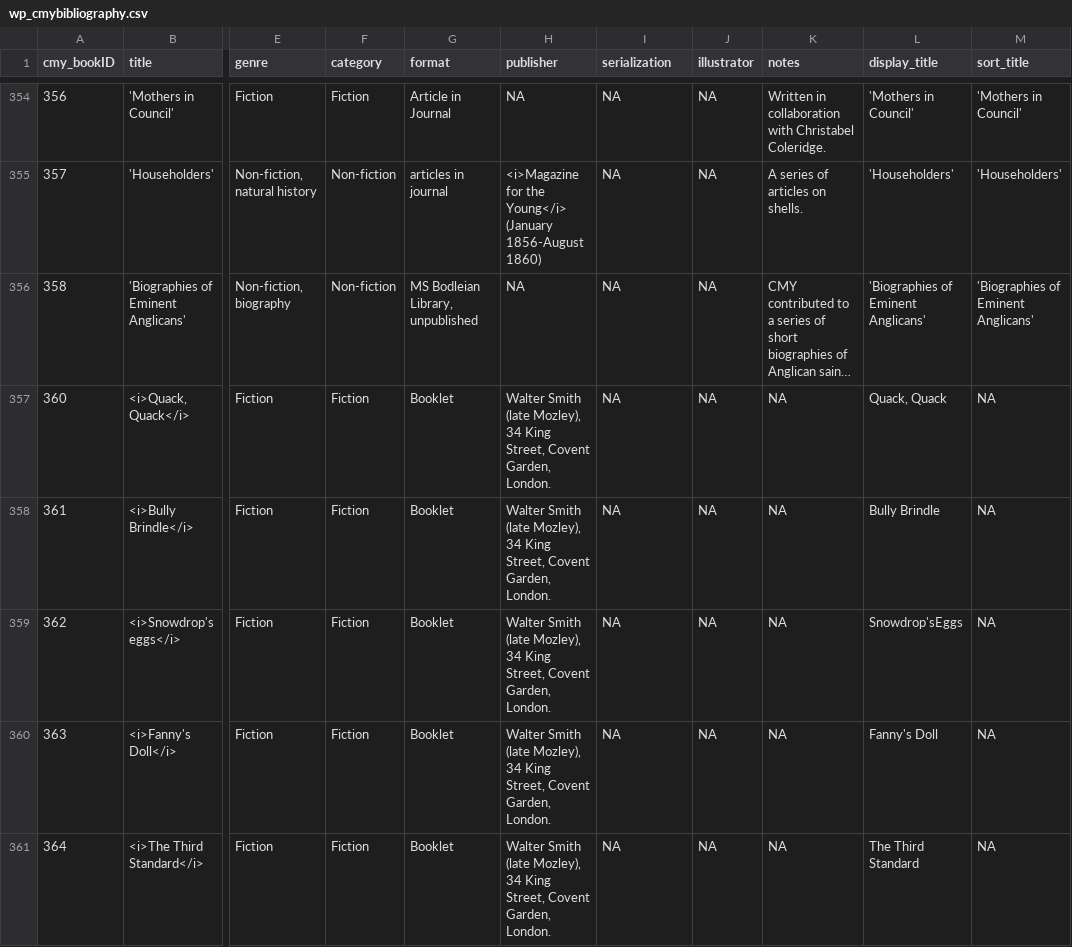
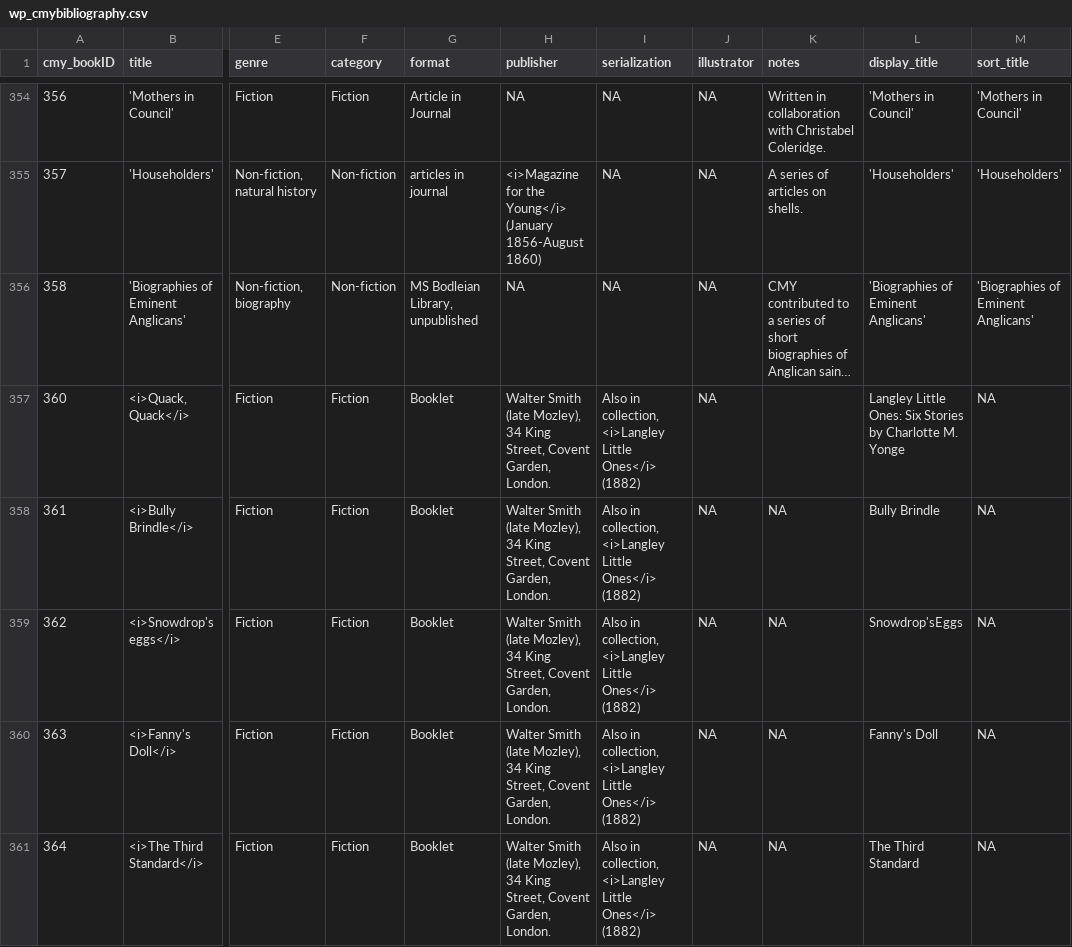
Before and after one commit to CMYonge/letters, a CSV file: data/wp_cmybibliography.csv, drawn as a sheet; only a part is shown, gaps mark what is left out; long unchanged cells end in …; the diff names each change by its address in the sheet, - before the commit and + after, or states it on an @@ line.

Commit message:
Sync editor CSV updates, fix corrupted letter_date entries

```diff
--- a/data/wp_cmybibliography.csv
+++ b/data/wp_cmybibliography.csv
-I357:I361 (serialization): NA
+I357:I361 (serialization): Also in collection, <i>Langley Little Ones</i> (1882)
-K357 (notes): NA
+K357 (notes): (empty)
-L357 (display_title): Quack, Quack
+L357 (display_title): Langley Little Ones: Six Stories by Charlotte M. Yonge
```
Also changed, not shown: data/wp_letterinfo.csv.
